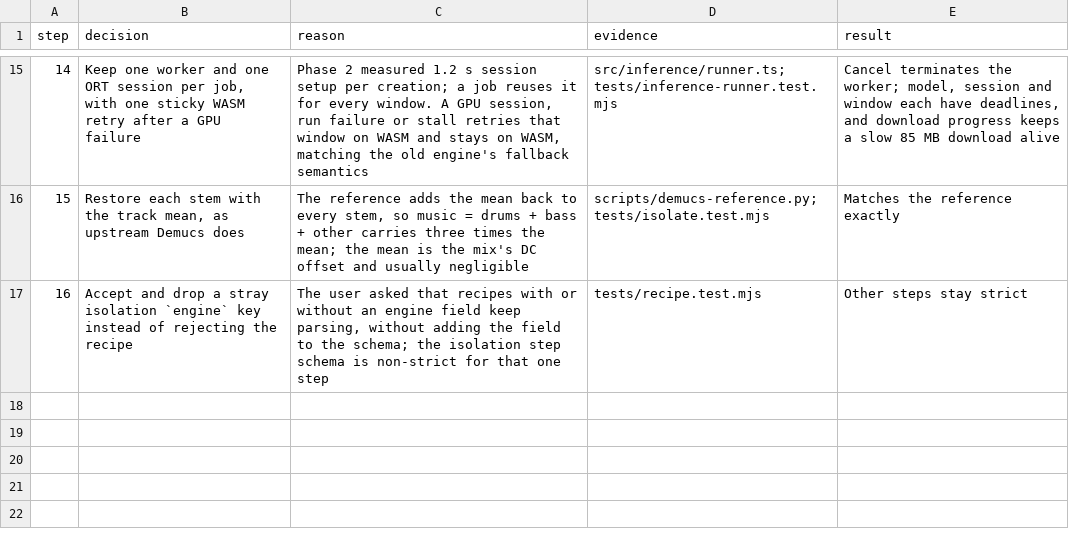
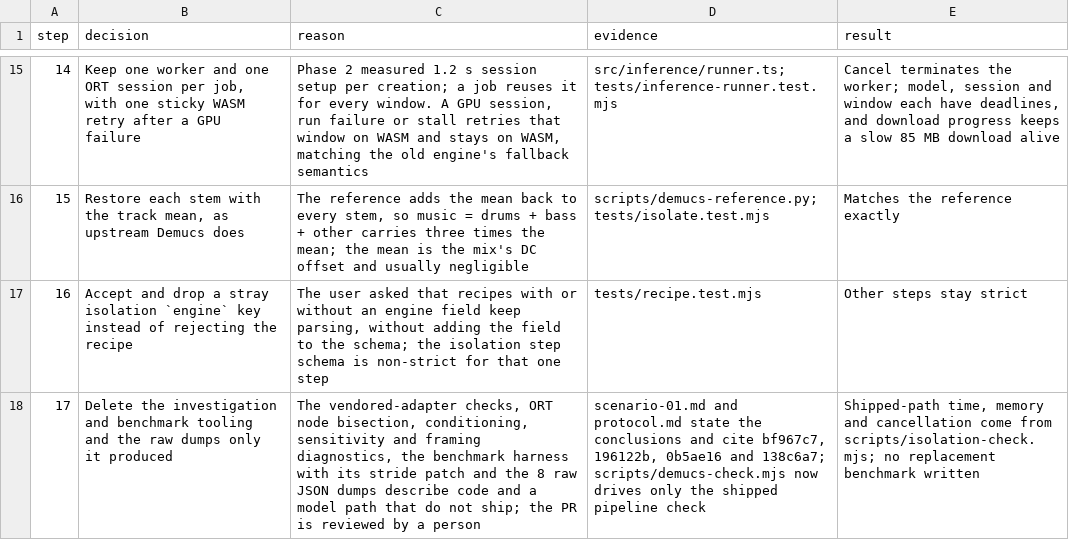
Before and after one commit to ashcx/audio-toolkit-v1, a TSV file: docs/sprint-evidence/sprint-27/decisions.tsv, drawn as a sheet; only a part is shown, gaps mark what is left out; the diff names each change by its address in the sheet, - before the commit and + after, or states it on an @@ line.

```diff
--- a/docs/sprint-evidence/sprint-27/decisions.tsv
+++ b/docs/sprint-evidence/sprint-27/decisions.tsv
+row 18: 17 | Delete the investigation and benchmark tooling and the raw dumps only it produced | The vendored-adapter checks, ORT node bisection, conditioning, sensitivity and framing diagnostics, the benchmark harness with its stride patch and the 8 raw JSON dumps describe code and a model path that do not ship; the PR is reviewed by a person | scenario-01.md and protocol.md state the conclusions and cite bf967c7, 196122b, 0b5ae16 and 138c6a7; scripts/demucs-check.mjs now drives only the shipped pipeline check | Shipped-path time, memory and cancellation come from scripts/isolation-check.mjs; no replacement benchmark written
```
Also changed, not shown: 32 other files.
